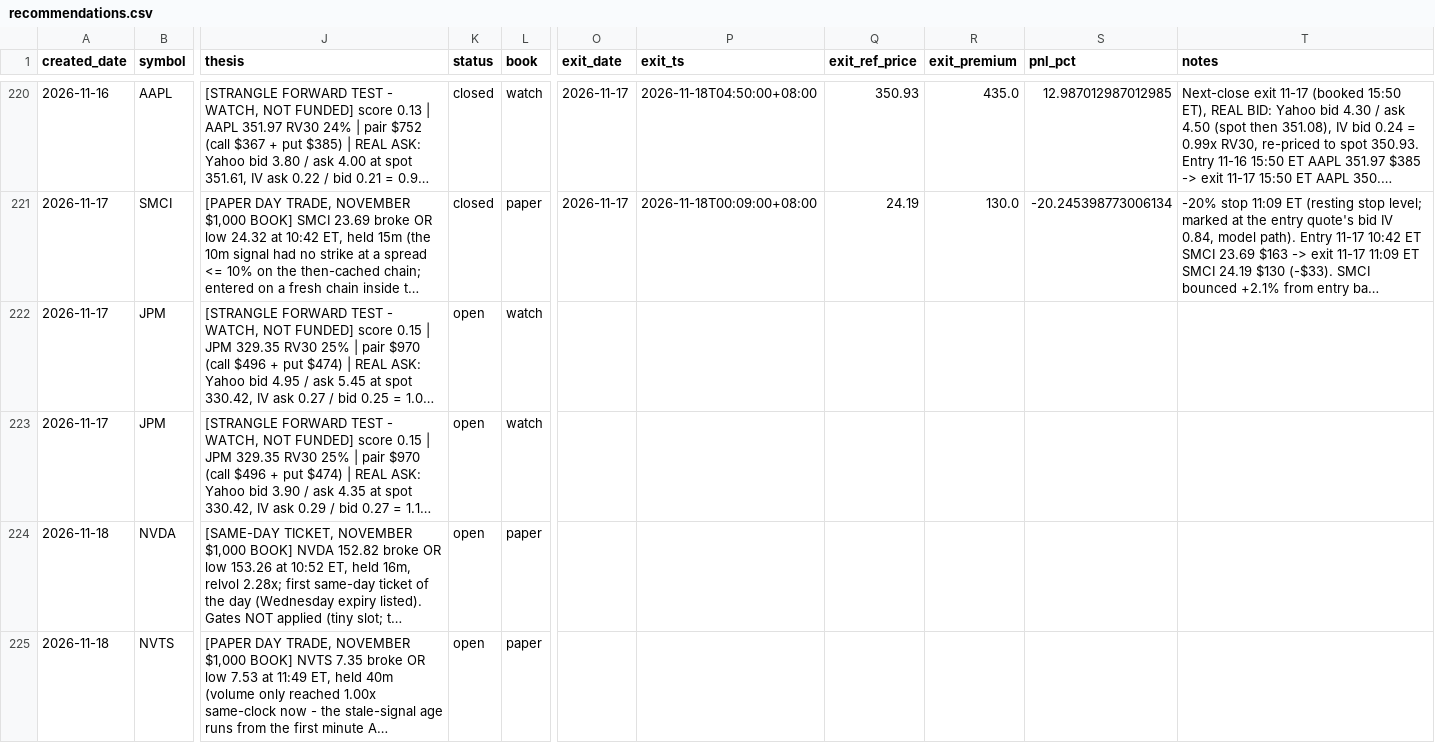
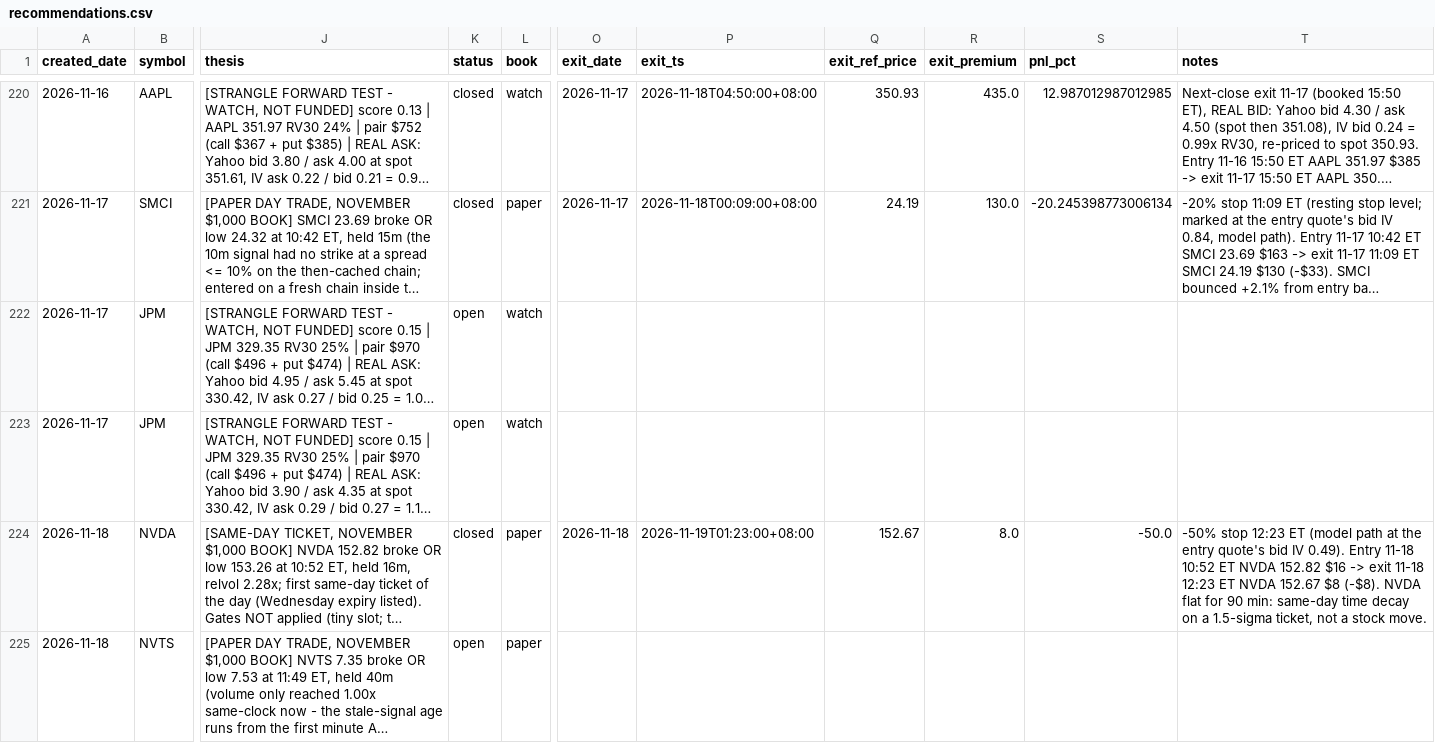
Before and after one commit to longansoju/options, a CSV file: data/recommendations.csv, drawn as a sheet; only a part is shown, gaps mark what is left out; long unchanged cells end in …; the diff names each change by its address in the sheet, - before the commit and + after, or states it on an @@ line.

```diff
--- a/data/recommendations.csv
+++ b/data/recommendations.csv
-K224 (status): open
+K224 (status): closed
-O224 (exit_date): (empty)
+O224 (exit_date): 2026-11-18
-P224 (exit_ts): (empty)
+P224 (exit_ts): 2026-11-19T01:23:00+08:00
-Q224 (exit_ref_price): (empty)
+Q224 (exit_ref_price): 152.67
-R224 (exit_premium): (empty)
+R224 (exit_premium): 8.0
-S224 (pnl_pct): (empty)
+S224 (pnl_pct): -50.0
-T224 (notes): (empty)
+T224 (notes): -50% stop 12:23 ET (model path at the entry quote's bid IV 0.49). Entry 11-18 10:52 ET NVDA 152.82 $16 -> exit 11-18 12:23 ET NVDA 152.67 $8 (-$8). NVDA flat for 90 min: same-day time decay on a 1.5-sigma ticket, not a stock move.
```
